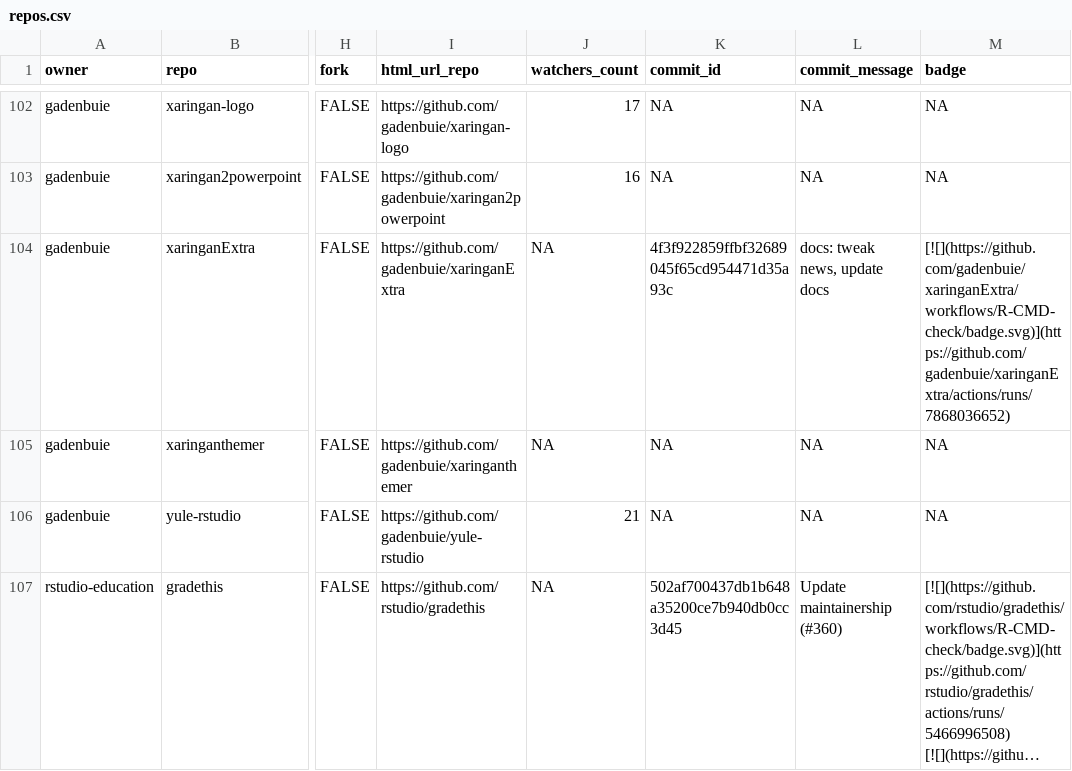
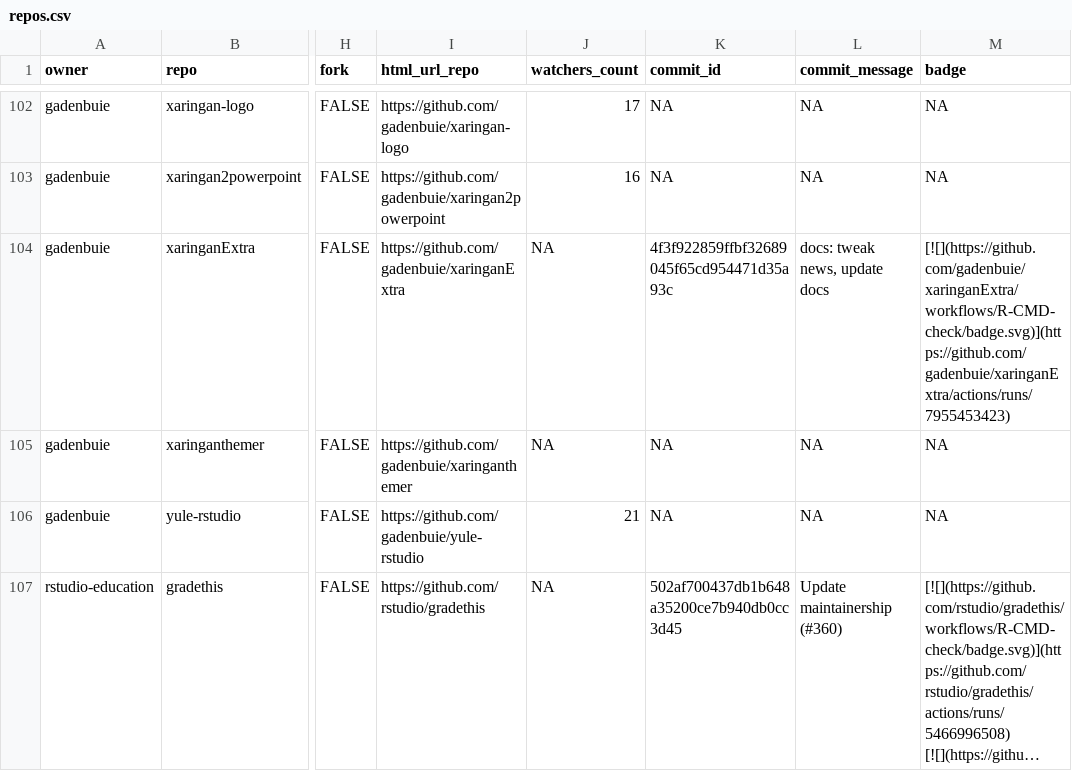
Before and after one commit to jimbrig/status, a CSV file: repos.csv, drawn as a sheet; only a part is shown, gaps mark what is left out; long unchanged cells end in …; the diff covers the shown part only; the diff names each change by its address in the sheet, - before the commit and + after, or states it on an @@ line.

```diff
--- a/repos.csv
+++ b/repos.csv
-M104 (badge): [![](https://github.com/gadenbuie/xaringanExtra/workflows/R-CMD-check/badge.svg)](https://github.com/gadenbuie/xaringanExtra/actions/runs/7868036652)
+M104 (badge): [![](https://github.com/gadenbuie/xaringanExtra/workflows/R-CMD-check/badge.svg)](https://github.com/gadenbuie/xaringanExtra/actions/runs/7955453423)
```
Also changed, not shown: 10 edited cells elsewhere in this file, 2 other files.
